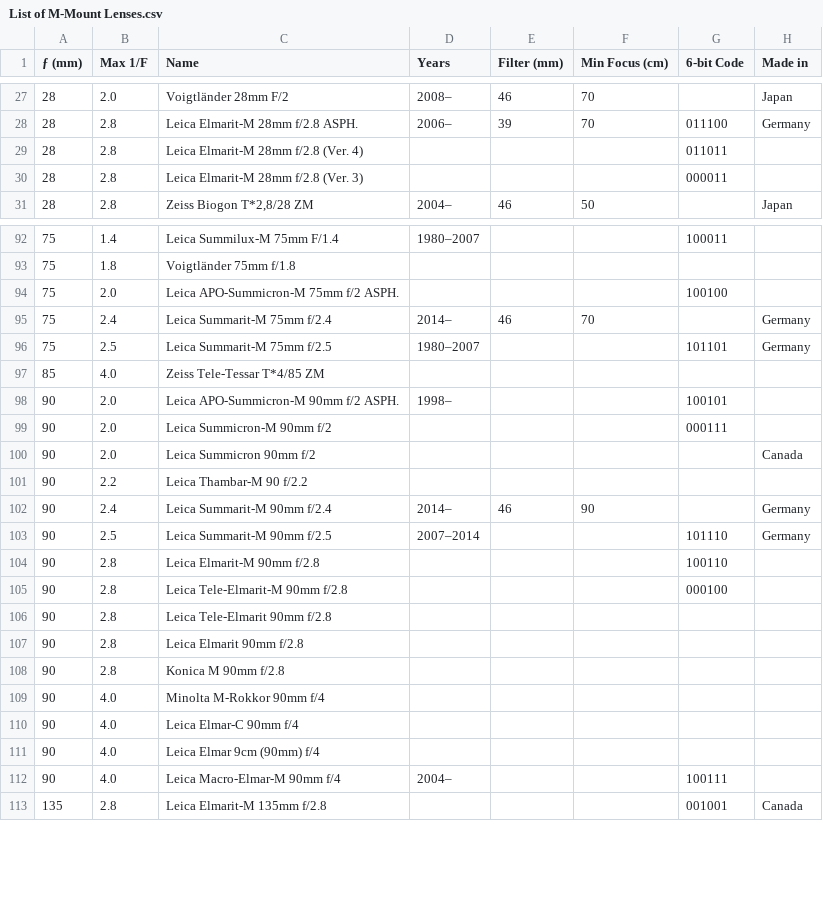
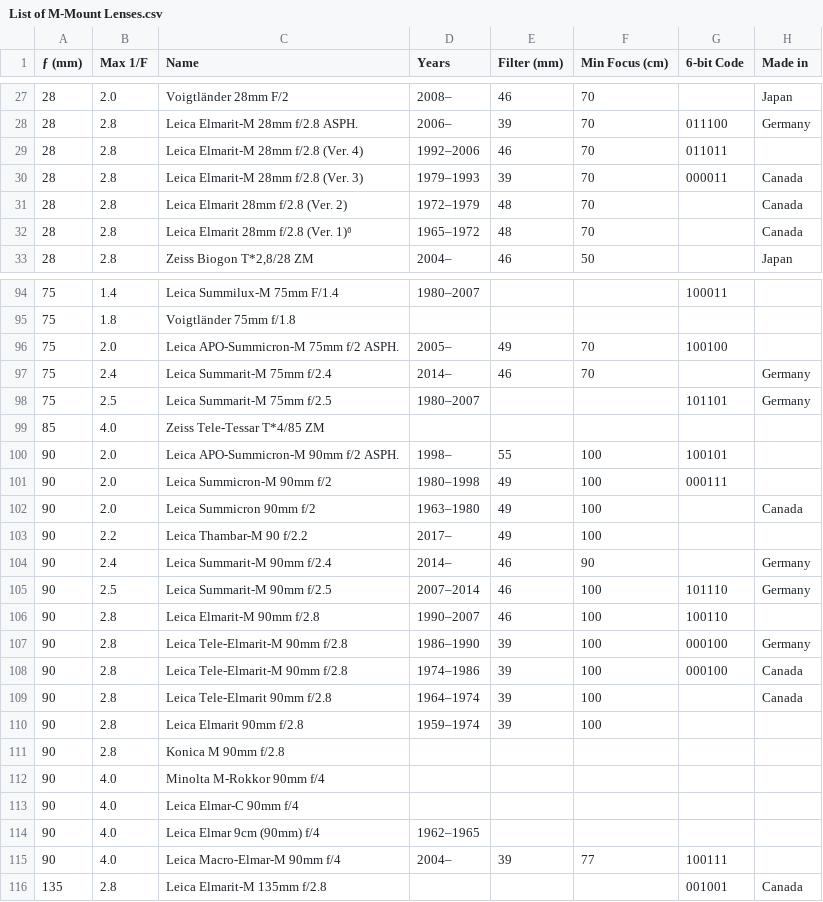
Before and after one commit to totocaster/m-mount-lens-database, a CSV file: List of M-Mount Lenses.csv, drawn as a sheet; only a part is shown, gaps mark what is left out.

Commit message:
More Leica lenses

```diff
--- a/List of M-Mount Lenses.csv
+++ b/List of M-Mount Lenses.csv
@@ -28,4 +28,6 @@
 28,2.8,Leica Elmarit-M 28mm f/2.8 ASPH.,2006–,39,70,011100,Germany
-28,2.8,Leica Elmarit-M 28mm f/2.8 (Ver. 4),,,,011011,
-28,2.8,Leica Elmarit-M 28mm f/2.8 (Ver. 3),,,,000011,
+28,2.8,Leica Elmarit-M 28mm f/2.8 (Ver. 4),1992–2006,46,70,011011,
+28,2.8,Leica Elmarit-M 28mm f/2.8 (Ver. 3),1979–1993,39,70,000011,Canada
+28,2.8,Leica Elmarit 28mm f/2.8 (Ver. 2),1972–1979,48,70,,Canada
+28,2.8,Leica Elmarit 28mm f/2.8 (Ver. 1)⁶,1965–1972,48,70,,Canada
 28,2.8,"Zeiss Biogon T*2,8/28 ZM",2004–,46,50,,Japan
@@ -93,3 +95,3 @@
 75,1.8,Voigtländer 75mm f/1.8,,,,,
-75,2.0,Leica APO-Summicron-M 75mm f/2 ASPH.,,,,100100,
+75,2.0,Leica APO-Summicron-M 75mm f/2 ASPH.,2005–,49,70,100100,
 75,2.4,Leica Summarit-M 75mm f/2.4,2014–,46,70,,Germany
@@ -97,12 +99,13 @@
 85,4.0,Zeiss Tele-Tessar T*4/85 ZM,,,,,
-90,2.0,Leica APO-Summicron-M 90mm f/2 ASPH.,1998–,,,100101,
-90,2.0,Leica Summicron-M 90mm f/2,,,,000111,
-90,2.0,Leica Summicron 90mm f/2,,,,,Canada
-90,2.2,Leica Thambar-M 90 f/2.2,,,,,
+90,2.0,Leica APO-Summicron-M 90mm f/2 ASPH.,1998–,55,100,100101,
+90,2.0,Leica Summicron-M 90mm f/2,1980–1998,49,100,000111,
+90,2.0,Leica Summicron 90mm f/2,1963–1980,49,100,,Canada
+90,2.2,Leica Thambar-M 90 f/2.2,2017–,49,100,,
 90,2.4,Leica Summarit-M 90mm f/2.4,2014–,46,90,,Germany
-90,2.5,Leica Summarit-M 90mm f/2.5 ,2007–2014,,,101110,Germany
-90,2.8,Leica Elmarit-M 90mm f/2.8,,,,100110,
-90,2.8,Leica Tele-Elmarit-M 90mm f/2.8,,,,000100,
-90,2.8,Leica Tele-Elmarit 90mm f/2.8,,,,,
-90,2.8,Leica Elmarit 90mm f/2.8,,,,,
+90,2.5,Leica Summarit-M 90mm f/2.5 ,2007–2014,46,100,101110,Germany
+90,2.8,Leica Elmarit-M 90mm f/2.8,1990–2007,46,100,100110,
+90,2.8,Leica Tele-Elmarit-M 90mm f/2.8,1986–1990,39,100,000100,Germany
+90,2.8,Leica Tele-Elmarit-M 90mm f/2.8,1974–1986,39,100,000100,Canada
+90,2.8,Leica Tele-Elmarit 90mm f/2.8,1964–1974,39,100,,Canada
+90,2.8,Leica Elmarit 90mm f/2.8,1959–1974,39,100,,
 90,2.8,Konica M 90mm f/2.8,,,,,
@@ -110,4 +113,4 @@
 90,4.0,Leica Elmar-C 90mm f/4,,,,,
-90,4.0,Leica Elmar 9cm (90mm) f/4,,,,,
-90,4.0,Leica Macro-Elmar-M 90mm f/4,2004–,,,100111,
+90,4.0,Leica Elmar 9cm (90mm) f/4,1962–1965,,,,
+90,4.0,Leica Macro-Elmar-M 90mm f/4,2004–,39,77,100111,
 135,2.8,Leica Elmarit-M 135mm f/2.8,,,,001001,Canada
```
